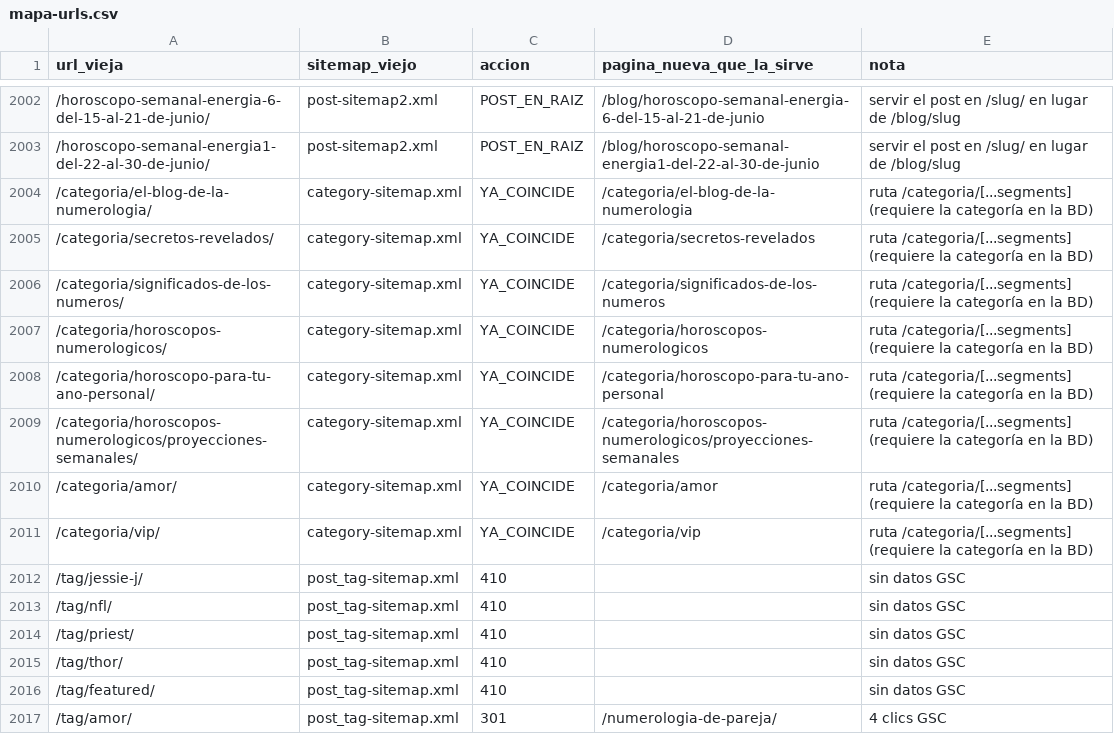
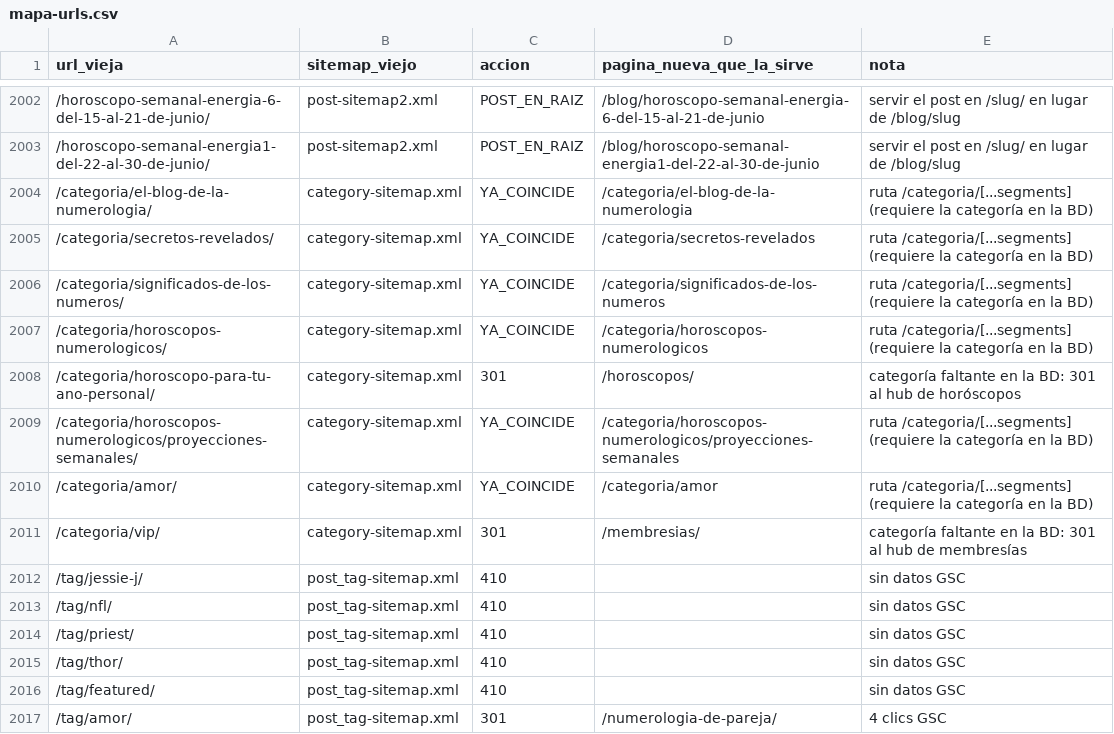
Before and after one commit to alanquantic/WEB-NUME, a CSV file: docs/seo/mapa-urls.csv, drawn as a sheet; only a part is shown, gaps mark what is left out.

```diff
--- a/docs/seo/mapa-urls.csv
+++ b/docs/seo/mapa-urls.csv
@@ -2007,6 +2007,6 @@ url_vieja,sitemap_viejo,accion,pagina_nueva_que_la_sirve,nota
 /categoria/horoscopos-numerologicos/,category-sitemap.xml,YA_COINCIDE,/categoria/horoscopos-numerologicos,ruta /categoria/[...segments] (requiere la categoría en la BD)
-/categoria/horoscopo-para-tu-ano-personal/,category-sitemap.xml,YA_COINCIDE,/categoria/horoscopo-para-tu-ano-personal,ruta /categoria/[...segments] (requiere la categoría en la BD)
+/categoria/horoscopo-para-tu-ano-personal/,category-sitemap.xml,301,/horoscopos/,categoría faltante en la BD: 301 al hub de horóscopos
 /categoria/horoscopos-numerologicos/proyecciones-semanales/,category-sitemap.xml,YA_COINCIDE,/categoria/horoscopos-numerologicos/proyecciones-semanales,ruta /categoria/[...segments] (requiere la categoría en la BD)
 /categoria/amor/,category-sitemap.xml,YA_COINCIDE,/categoria/amor,ruta /categoria/[...segments] (requiere la categoría en la BD)
-/categoria/vip/,category-sitemap.xml,YA_COINCIDE,/categoria/vip,ruta /categoria/[...segments] (requiere la categoría en la BD)
+/categoria/vip/,category-sitemap.xml,301,/membresias/,categoría faltante en la BD: 301 al hub de membresías
 /tag/jessie-j/,post_tag-sitemap.xml,410,,sin datos GSC
```
Also changed, not shown: 6 other files.
